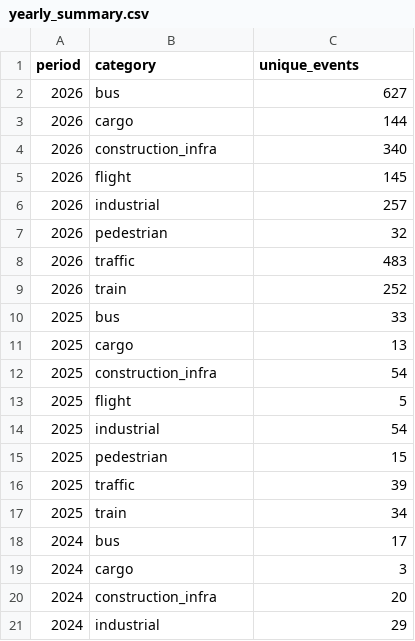
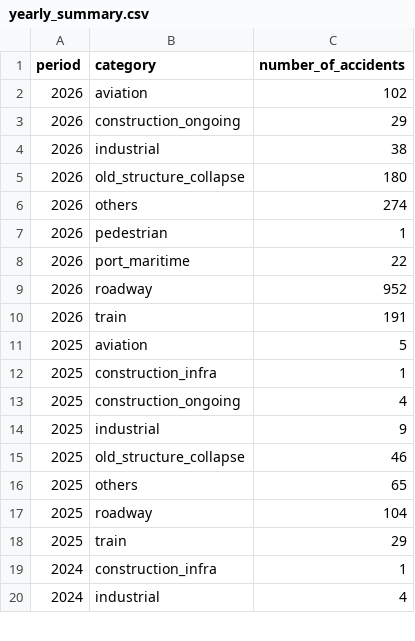
Before and after one commit to kbhattacharjeemsit-cloud/Accident-Monitor, a CSV file: yearly_summary.csv, drawn as a sheet; only a part is shown; the diff covers the shown part only.

```diff
--- a/yearly_summary.csv
+++ b/yearly_summary.csv
@@ -1,21 +1,20 @@
-period,category,unique_events
-2026,bus,627
-2026,cargo,144
-2026,construction_infra,340
-2026,flight,145
-2026,industrial,257
-2026,pedestrian,32
-2026,traffic,483
-2026,train,252
-2025,bus,33
-2025,cargo,13
-2025,construction_infra,54
-2025,flight,5
-2025,industrial,54
-2025,pedestrian,15
-2025,traffic,39
-2025,train,34
-2024,bus,17
-2024,cargo,3
-2024,construction_infra,20
-2024,industrial,29
+period,category,number_of_accidents
+2026,aviation,102
+2026,construction_ongoing,29
+2026,industrial,38
+2026,old_structure_collapse,180
+2026,others,274
+2026,pedestrian,1
+2026,port_maritime,22
+2026,roadway,952
+2026,train,191
+2025,aviation,5
+2025,construction_infra,1
+2025,construction_ongoing,4
+2025,industrial,9
+2025,old_structure_collapse,46
+2025,others,65
+2025,roadway,104
+2025,train,29
+2024,construction_infra,1
+2024,industrial,4
```
Also changed, not shown: 8 added rows, 9 removed rows and 34 edited cells elsewhere in this file, cause_summary.csv, cause_trend_monthly.csv, 9 other files.
